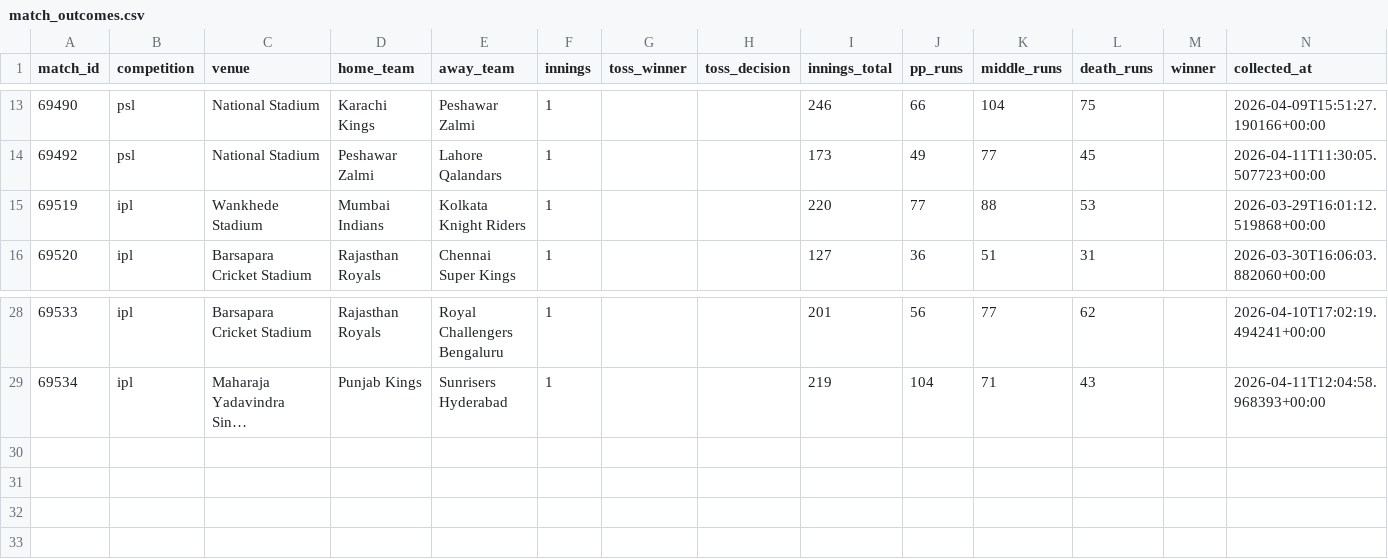
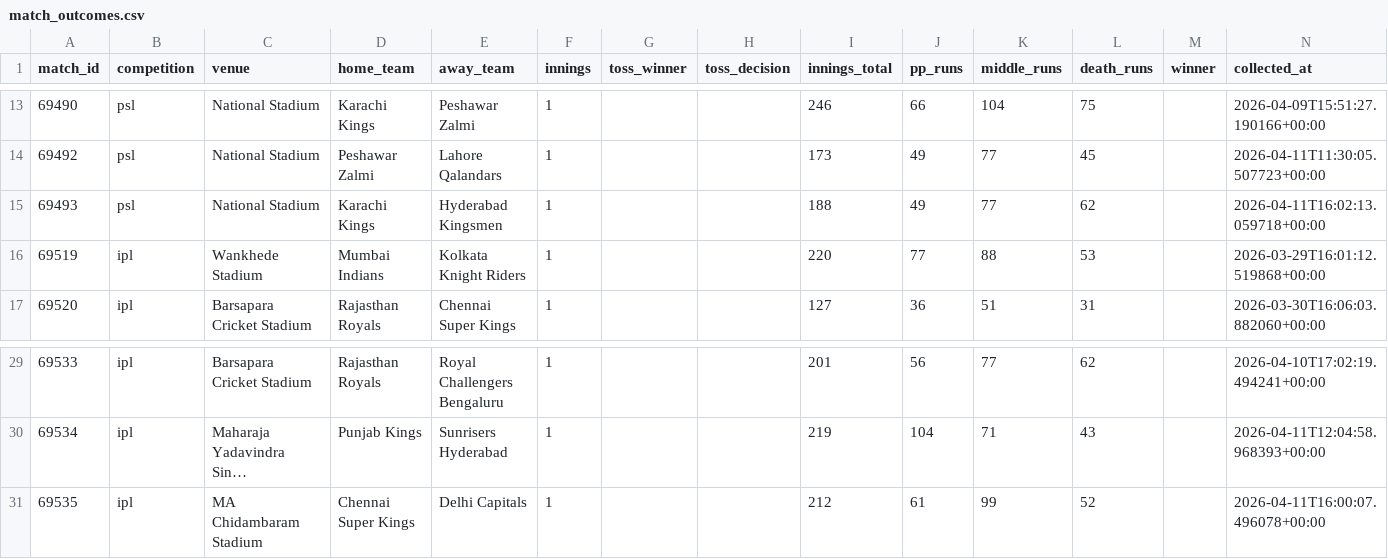
Before and after one commit to floating-astronaut/ipl-ml-data, a CSV file: ball_by_ball/match_outcomes.csv, drawn as a sheet; only a part is shown, gaps mark what is left out; long unchanged cells end in …; the diff names each change by its address in the sheet, - before the commit and + after, or states it on an @@ line.

Commit message:
data: daily export 2026-04-11 (100,052 total rows)

```diff
--- a/ball_by_ball/match_outcomes.csv
+++ b/ball_by_ball/match_outcomes.csv
+row 15: 69493 | psl | National Stadium | Karachi Kings | Hyderabad Kingsmen | 1 |  |  | 188 | 49 | 77 | 62 |  | 2026-04-11T16:02:13.059718+00:00
+row 31: 69535 | ipl | MA Chidambaram Stadium | Chennai Super Kings | Delhi Capitals | 1 |  |  | 212 | 61 | 99 | 52 |  | 2026-04-11T16:00:07.496078+00:00
```
Also changed, not shown: 12 other files.
